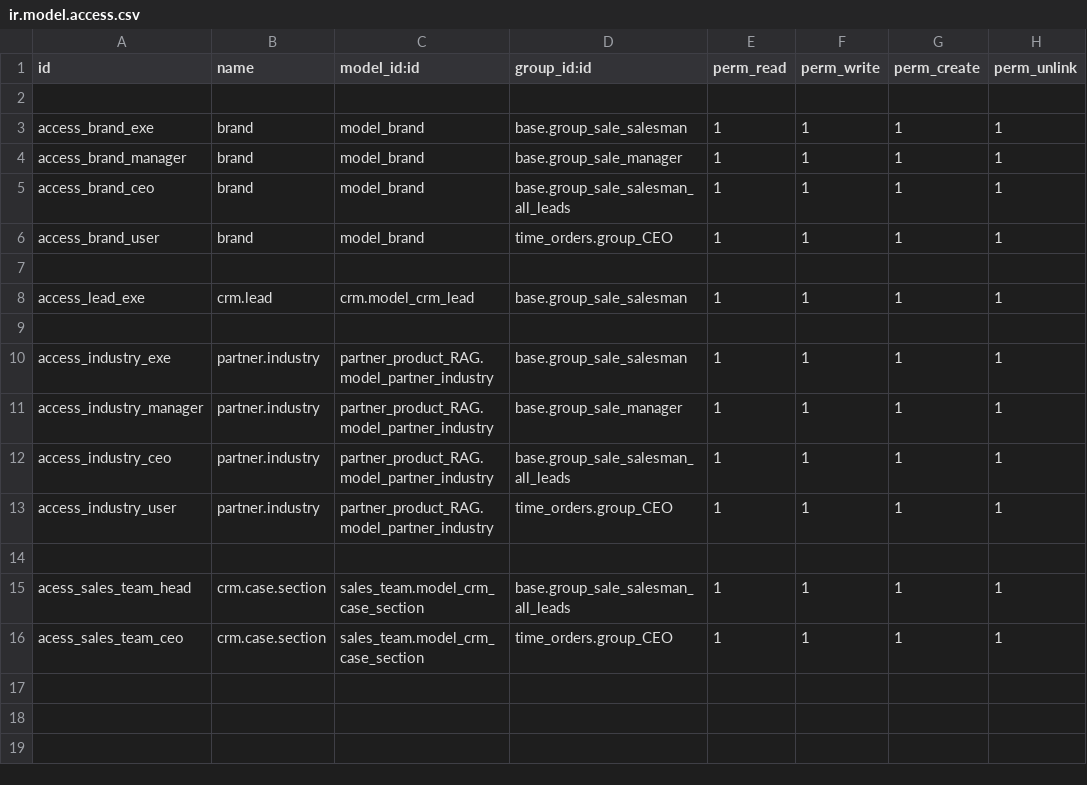
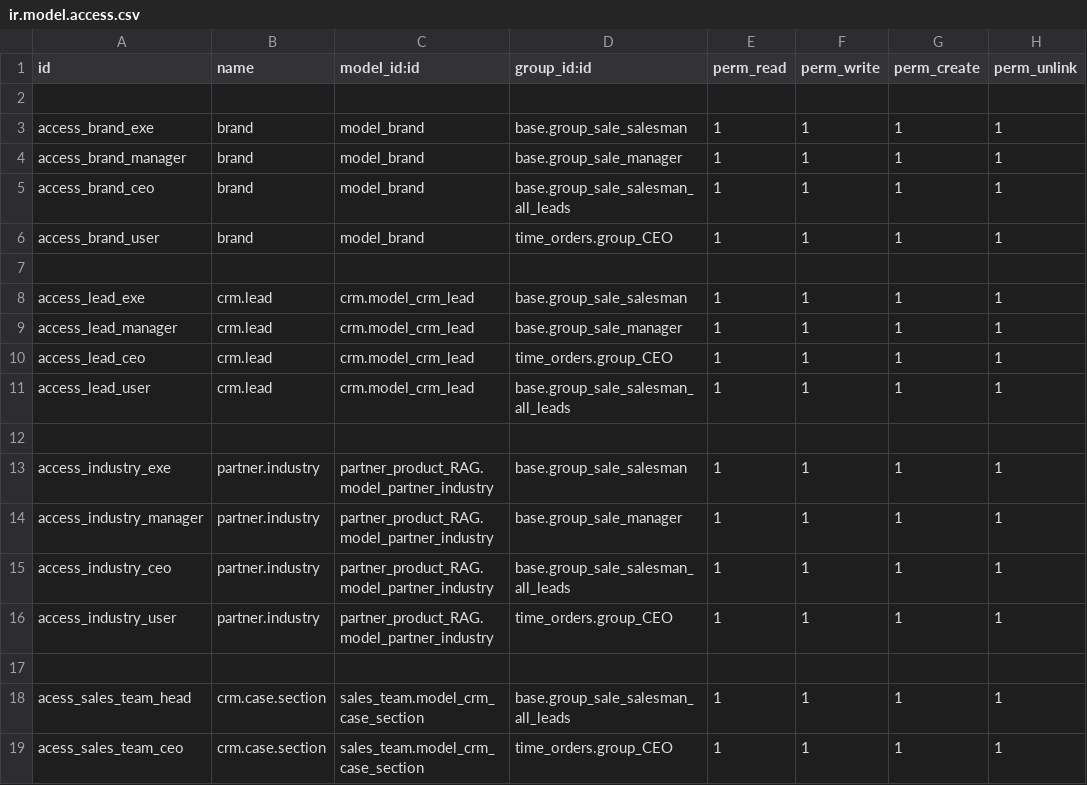
Before and after one commit to pritish-14/rag-revert, a CSV file: crm_media/security/ir.model.access.csv, drawn as a sheet; the diff names each change by its address in the sheet, - before the commit and + after, or states it on an @@ line.

```diff
--- a/crm_media/security/ir.model.access.csv
+++ b/crm_media/security/ir.model.access.csv
+row 9: access_lead_manager | crm.lead | crm.model_crm_lead | base.group_sale_manager | 1 | 1 | 1 | 1
+row 10: access_lead_ceo | crm.lead | crm.model_crm_lead | time_orders.group_CEO | 1 | 1 | 1 | 1
+row 11: access_lead_user | crm.lead | crm.model_crm_lead | base.group_sale_salesman_all_leads | 1 | 1 | 1 | 1
```
Also changed, not shown: time_orders/security/ir.model.access.csv, 8 other files.
